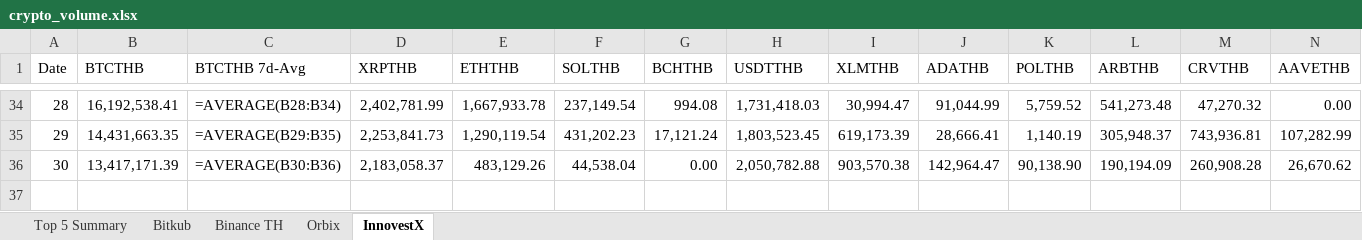
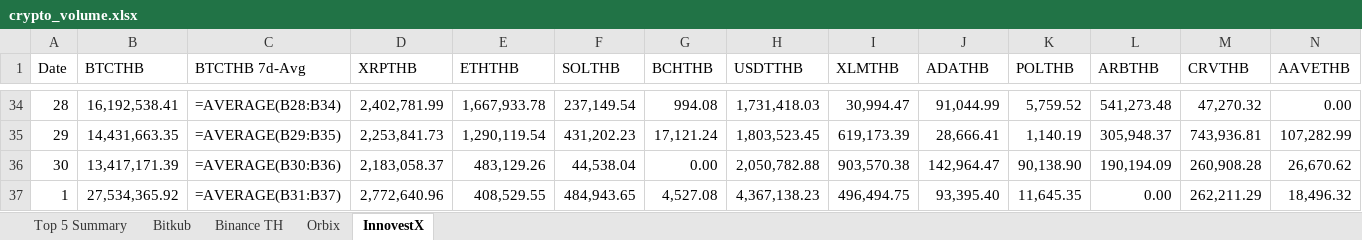
Before and after one commit to IndicaterZ/Crypto-Snapshot, an Excel workbook: crypto_volume.xlsx, sheet InnovestX, drawn as a sheet; only a part is shown, gaps mark what is left out; values as stored, in another font and other column widths than the file's, no borders; formulas without a stored value are shown as written; 1 other sheet too large or unreadable and not compared; rows hold the shown columns only; the diff names each change by its address in the sheet, - before the commit and + after, or states it on an @@ line.

```diff
--- a/crypto_volume.xlsx (sheet InnovestX)
+++ b/crypto_volume.xlsx (sheet InnovestX)
+row 37: 1 | 27,534,365.92 | =AVERAGE(B31:B37) | 2,772,640.96 | 408,529.55 | 484,943.65 | 4,527.08 | 4,367,138.23 | 496,494.75 | 93,395.40 | 11,645.35 | 0.00 | 262,211.29 | 18,496.32
```
Also changed, not shown: sheet Orbix, sheet Top 5 Summary, sheet Binance TH.
